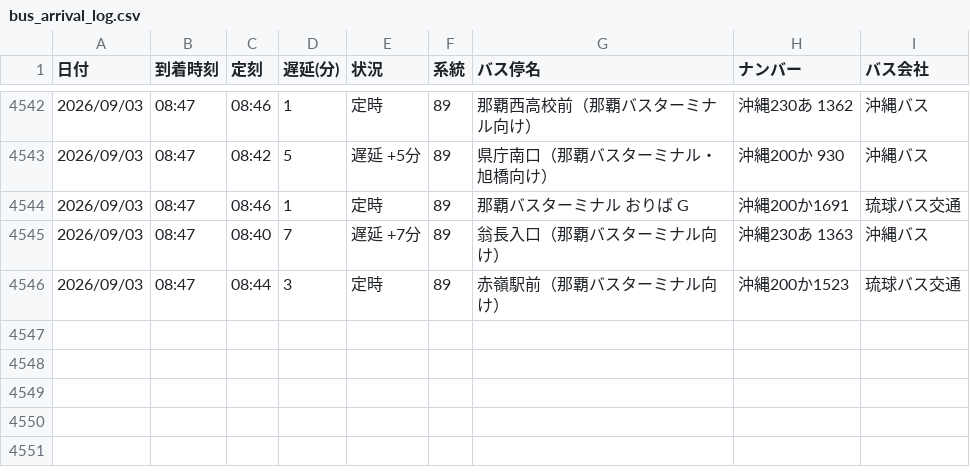
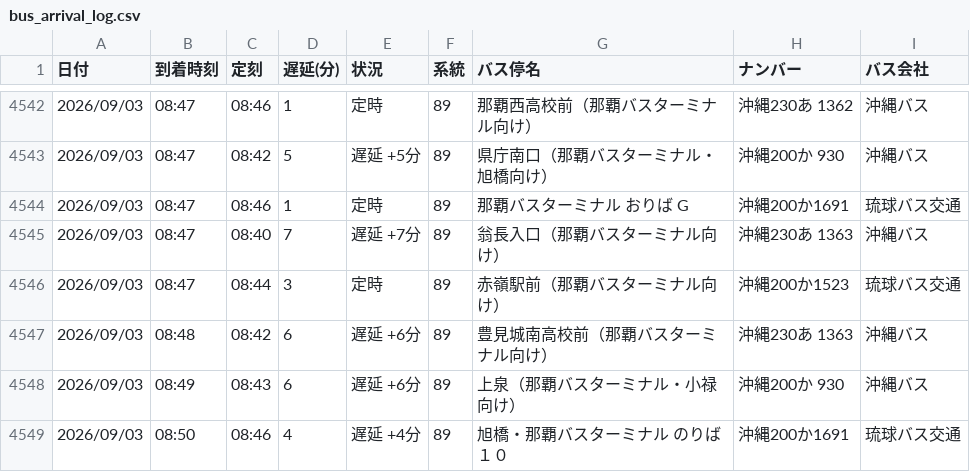
Before and after one commit to uy819/bus-tracker2, a CSV file: data/raw/89_up/bus_arrival_log.csv, drawn as a sheet; only a part is shown, gaps mark what is left out.

```diff
--- a/data/raw/89_up/bus_arrival_log.csv
+++ b/data/raw/89_up/bus_arrival_log.csv
@@ -4546 +4546,4 @@
 2026/09/03,08:47,08:44,3,定時,89,赤嶺駅前（那覇バスターミナル向け）,沖縄200か1523,琉球バス交通
+2026/09/03,08:48,08:42,6,遅延 +6分,89,豊見城南高校前（那覇バスターミナル向け）,沖縄230あ 1363 ,沖縄バス
+2026/09/03,08:49,08:43,6,遅延 +6分,89,上泉（那覇バスターミナル・小禄向け）,沖縄200か 930,沖縄バス
+2026/09/03,08:50,08:46,4,遅延 +4分,89,旭橋・那覇バスターミナル　のりば１０,沖縄200か1691,琉球バス交通
```
Also changed, not shown: 1 other file.
